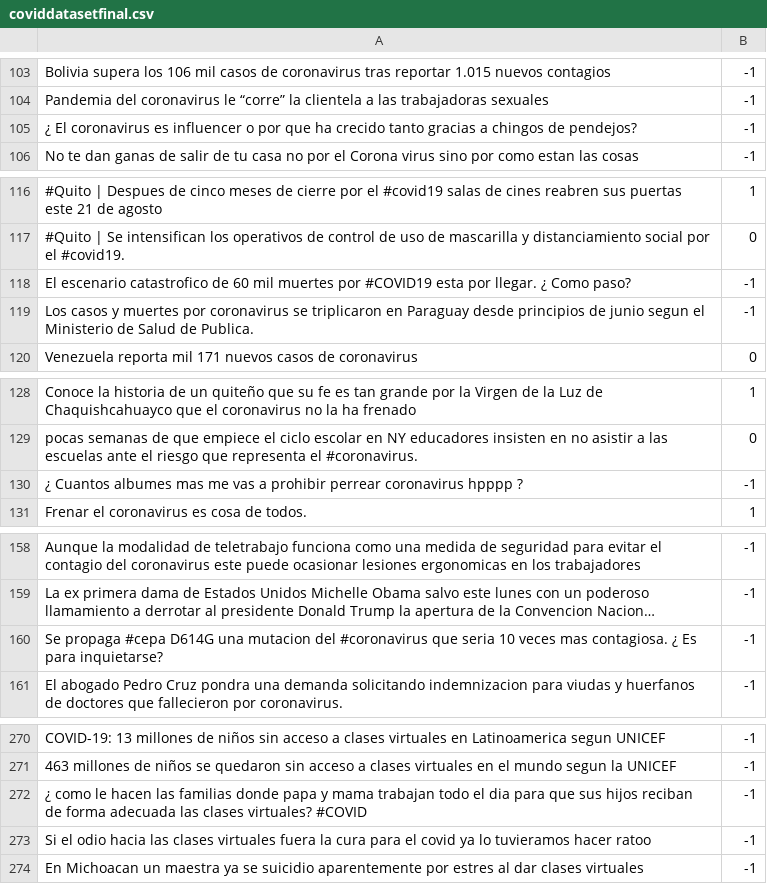
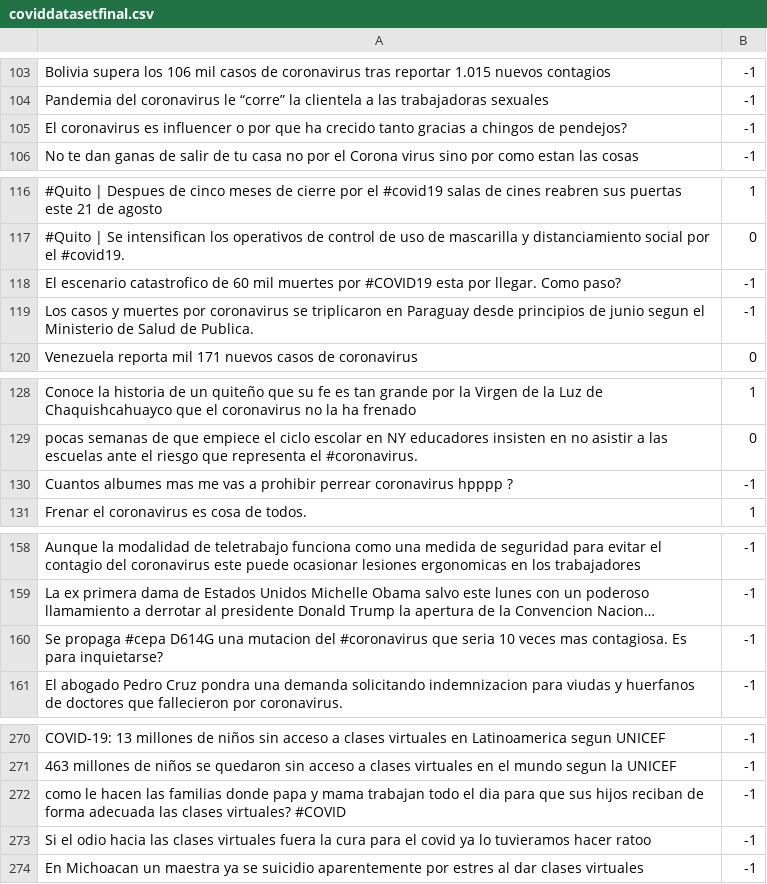
Before and after one commit to JordyM97/IA, a CSV file: coviddatasetfinal.csv, drawn as a sheet; only a part is shown, gaps mark what is left out; long unchanged cells end in …; the diff covers the shown part only; the diff names each change by its address in the sheet, - before the commit and + after, or states it on an @@ line.

```diff
--- a/coviddatasetfinal.csv
+++ b/coviddatasetfinal.csv
-A105: ¿ El coronavirus…
+A105: El coronavirus…
-A118: …por llegar. ¿ Como paso?
+A118: …por llegar. Como paso?
-A130: ¿ Cuantos albumes…
+A130: Cuantos albumes…
-A160: …mas contagiosa. ¿ Es para…
+A160: …mas contagiosa. Es para…
-A272: ¿ como le…
+A272: como le…
```
Also changed, not shown: 1 added row, 1 removed row and 18 edited cells elsewhere in this file, 7 other files.
